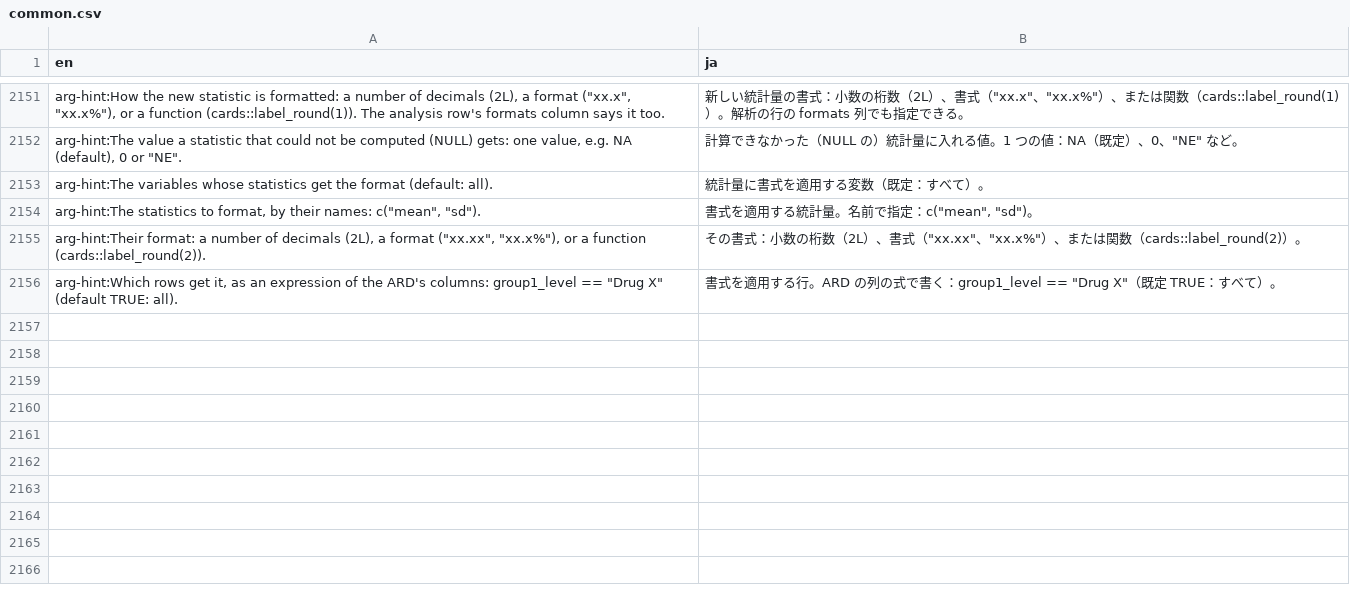
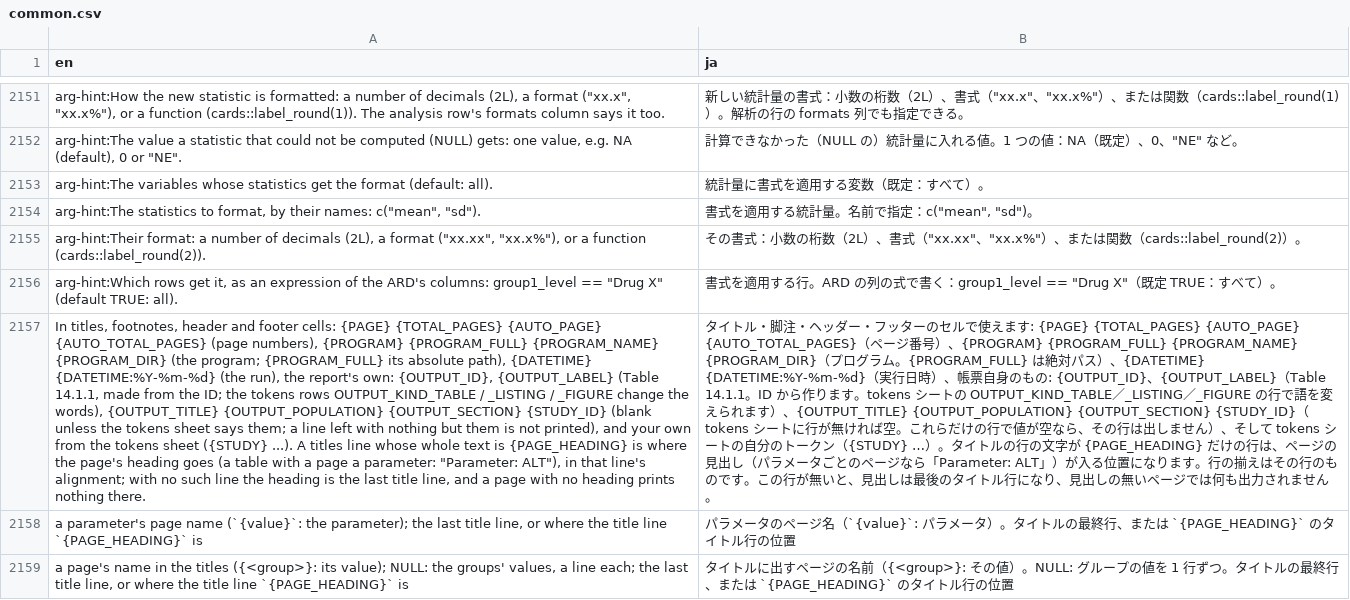
Before and after one commit to ichirio/tflplanner, a CSV file: inst/i18n/strings/common.csv, drawn as a sheet; only a part is shown, gaps mark what is left out; the diff names each change by its address in the sheet, - before the commit and + after, or states it on an @@ line.

```diff
--- a/inst/i18n/strings/common.csv
+++ b/inst/i18n/strings/common.csv
+row 2157: In titles, footnotes, header and footer cells: {PAGE} {TOTAL_PAGES} {AUTO_PAGE} {AUTO_TOTAL_PAGES} (page numbers), {PROGRAM} {PROGRAM_FULL} {PROGRAM_NAME} {PROGRAM_DIR} (the program; {PROGRAM_FULL} its absolute path), {DATETIME} {DATETIME:%Y-%m-%d} (the run), the report's own: {OUTPUT_ID}, {OUTPUT_LABEL} (Table 14.1.1, made from the ID; the tokens rows OUTPUT_KIND_TABLE / _LISTING / _FIGURE change the words), {OUTPUT_TITLE} {OUTPUT_POPULATION} {OUTPUT_SECTION} {STUDY_ID} (blank unless the tokens sheet says them; a line left with nothing but them is not printed), and your own from the tokens sheet ({STUDY} ...). A titles line whose whole text is {PAGE_HEADING} is where the page's heading goes (a table with a page a parameter: "Parameter: ALT"), in that line's alignment; with no such line the heading is the last title line, and a page with no heading prints nothing there. | タイトル・脚注・ヘッダー・フッターのセルで使えます: {PAGE} {TOTAL_PAGES} {AUTO_PAGE} {AUTO_TOTAL_PAGES}（ページ番号）、{PROGRAM} {PROGRAM_FULL} {PROGRAM_NAME} {PROGRAM_DIR}（プログラム。{PROGRAM_FULL} は絶対パス）、{DATETIME} {DATETIME:%Y-%m-%d}（実行日時）、帳票自身のもの: {OUTPUT_ID}、{OUTPUT_LABEL}（Table 14.1.1。ID から作ります。tokens シートの OUTPUT_KIND_TABLE／_LISTING／_FIGURE の行で語を変えられます）、{OUTPUT_TITLE} {OUTPUT_POPULATION} {OUTPUT_SECTION} {STUDY_ID}（tokens シートに行が無ければ空。これらだけの行で値が空なら、その行は出しません）、そして tokens シートの自分のトークン（{STUDY} …）。タイトルの行の文字が {PAGE_HEADING} だけの行は、ページの見出し（パラメータごとのページなら「Parameter: ALT」）が入る位置になります。行の揃えはその行のものです。この行が無いと、見出しは最後のタイトル行になり、見出しの無いページでは何も出力されません。
+row 2158: a parameter's page name (`{value}`: the parameter); the last title line, or where the title line `{PAGE_HEADING}` is | パラメータのページ名（`{value}`: パラメータ）。タイトルの最終行、または `{PAGE_HEADING}` のタイトル行の位置
+row 2159: a page's name in the titles ({<group>}: its value); NULL: the groups' values, a line each; the last title line, or where the title line `{PAGE_HEADING}` is | タイトルに出すページの名前（{<group>}: その値）。NULL: グループの値を 1 行ずつ。タイトルの最終行、または `{PAGE_HEADING}` のタイトル行の位置
```
Also changed, not shown: 2 other files.
